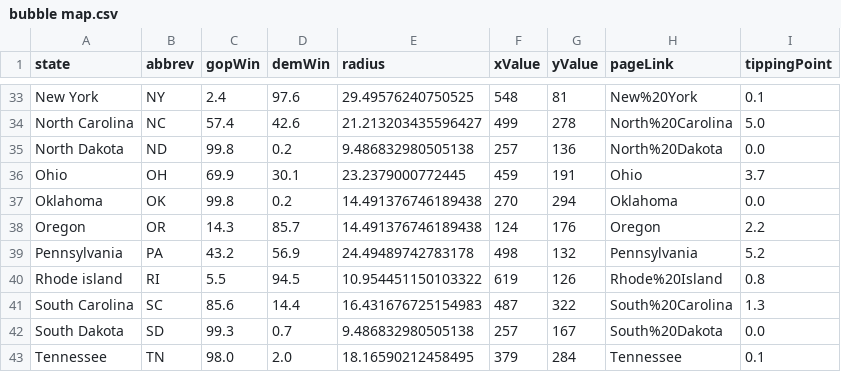
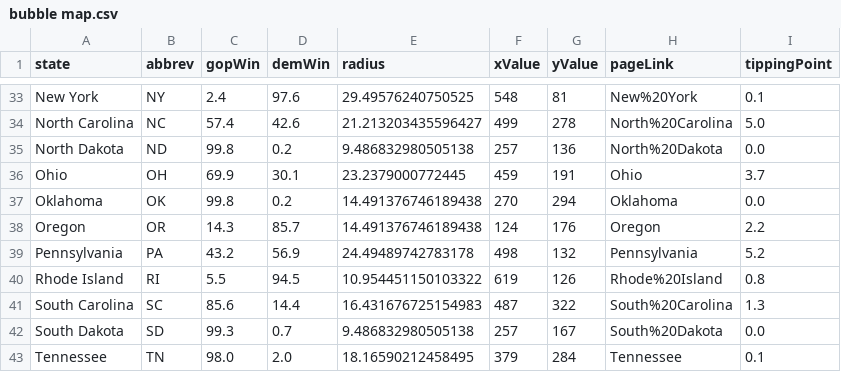
Before and after one commit to ben2vec/jhkforecasts, a CSV file: presidential_forecast/bubble map.csv, drawn as a sheet; only a part is shown, gaps mark what is left out.

```diff
--- a/presidential_forecast/bubble map.csv
+++ b/presidential_forecast/bubble map.csv
@@ -39,3 +39,3 @@ Oregon,OR,14.3,85.7,14.491376746189438,124,176,Oregon,2.2
 Pennsylvania,PA,43.2,56.9,24.49489742783178,498,132,Pennsylvania,5.2
-Rhode island,RI,5.5,94.5,10.954451150103322,619,126,Rhode%20Island,0.8
+Rhode Island,RI,5.5,94.5,10.954451150103322,619,126,Rhode%20Island,0.8
 South Carolina,SC,85.6,14.4,16.431676725154983,487,322,South%20Carolina,1.3
```
Also changed, not shown: presidential_forecast/evrace.csv, presidential_forecast/partisanlean.csv, 6 other files.
